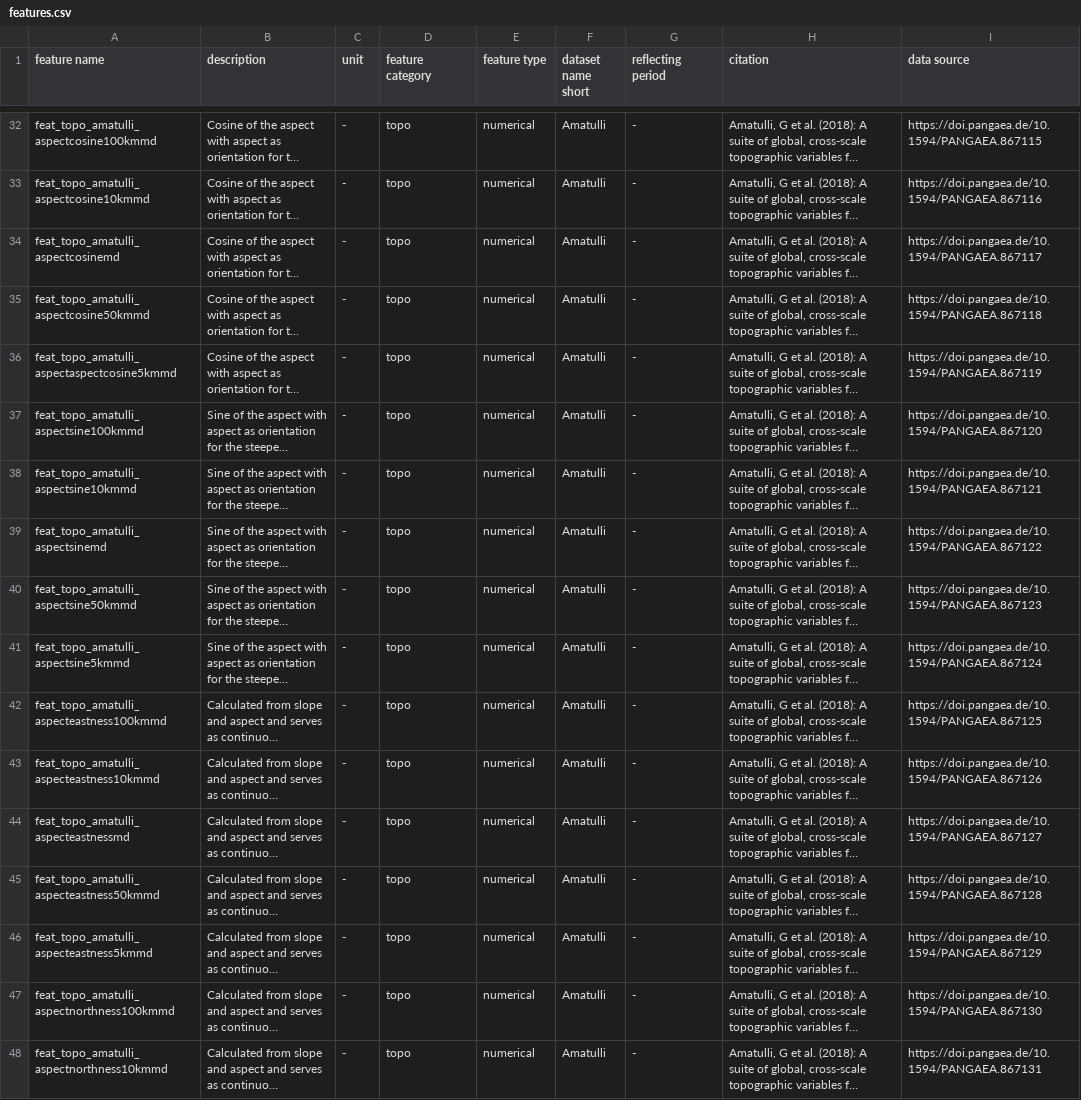
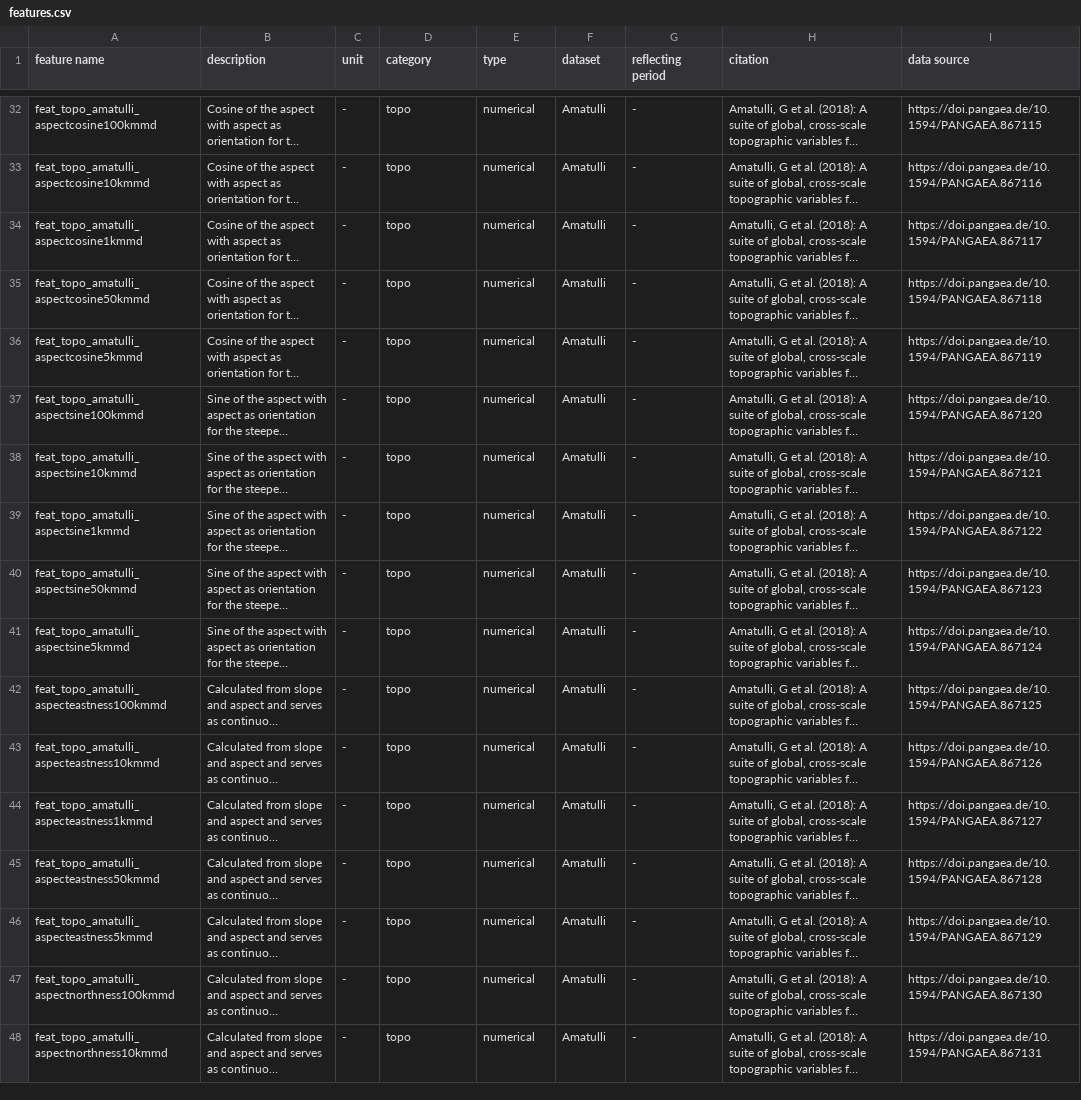
Before and after one commit to Groundwater-Spatial-Modeling-Challenge/challenge2024, a CSV file: features.csv, drawn as a sheet; only a part is shown, gaps mark what is left out; long unchanged cells end in …; the diff covers the shown part only; the diff names each change by its address in the sheet, - before the commit and + after, or states it on an @@ line.

```diff
--- a/features.csv
+++ b/features.csv
-D1: feature category
+D1: category
-E1: feature type
+E1: type
-F1: dataset name short
+F1: dataset
-A34 (feature name): feat_topo_amatulli_aspectcosinemd
+A34 (feature name): feat_topo_amatulli_aspectcosine1kmmd
-A36 (feature name): feat_topo_amatulli_aspectaspectcosine5kmmd
+A36 (feature name): feat_topo_amatulli_aspectcosine5kmmd
-A39 (feature name): feat_topo_amatulli_aspectsinemd
+A39 (feature name): feat_topo_amatulli_aspectsine1kmmd
-A44 (feature name): feat_topo_amatulli_aspecteastnessmd
+A44 (feature name): feat_topo_amatulli_aspecteastness1kmmd
```
Also changed, not shown: 27 edited cells elsewhere in this file, 4 other files.
